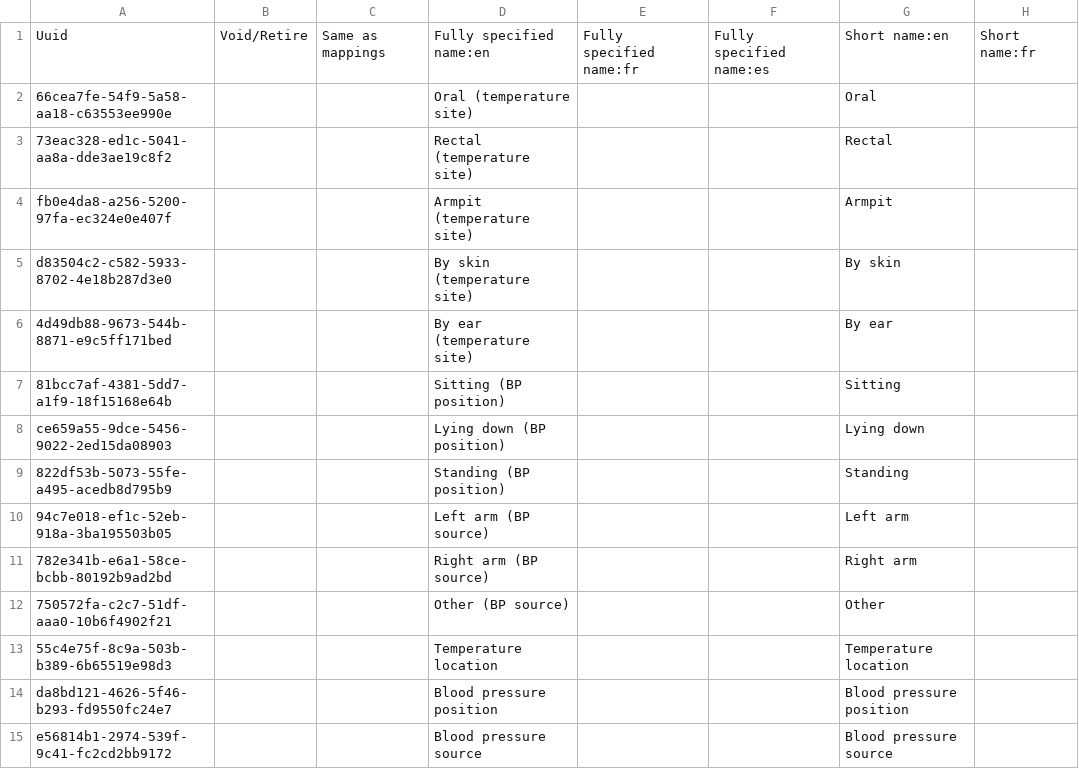
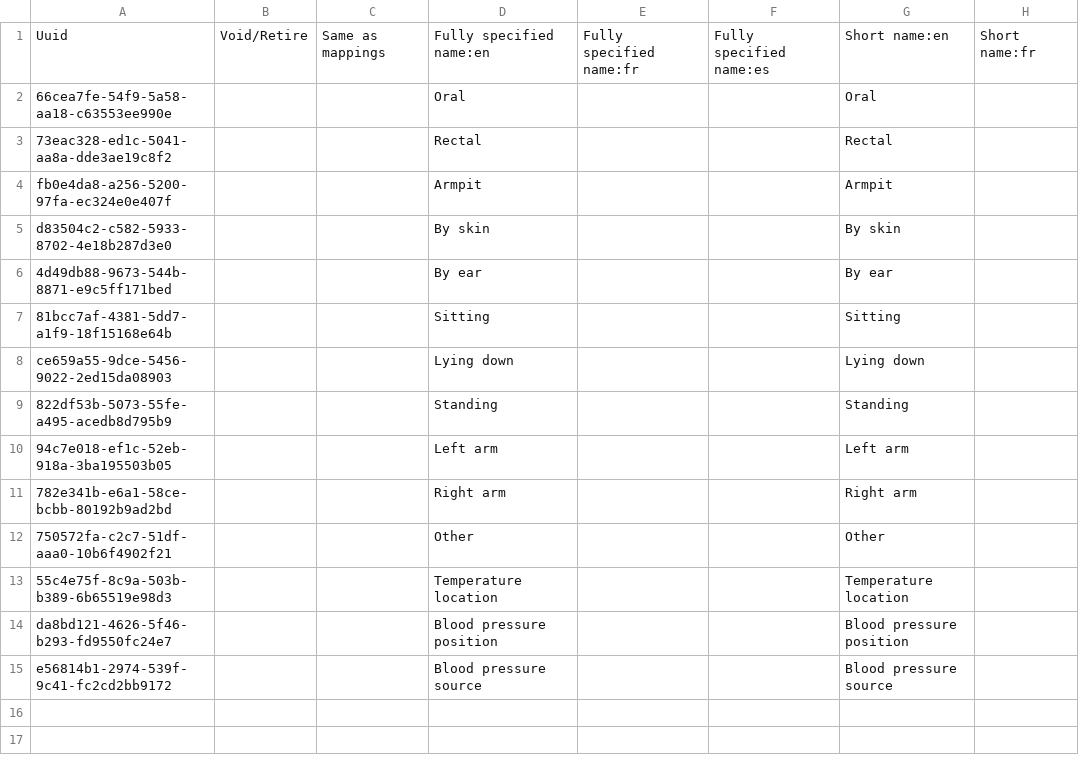
Before and after one commit to Habib-Bushira-Consultancy/openmrs-content-referenceapplication-india, a CSV file: configuration/backend_configuration/concepts/triage_vitals-core_india.csv, drawn as a sheet; only a part is shown; the diff names each change by its address in the sheet, - before the commit and + after, or states it on an @@ line.

Commit message:
Update triage concept names

```diff
--- a/configuration/backend_configuration/concepts/triage_vitals-core_india.csv
+++ b/configuration/backend_configuration/concepts/triage_vitals-core_india.csv
-D2: Oral (temperature site)
+D2: Oral
-D3: Rectal (temperature site)
+D3: Rectal
-D4: Armpit (temperature site)
+D4: Armpit
-D5: By skin (temperature site)
+D5: By skin
-D6: By ear (temperature site)
+D6: By ear
-D7: Sitting (BP position)
+D7: Sitting
-D8: Lying down (BP position)
+D8: Lying down
-D9: Standing (BP position)
+D9: Standing
-D10: Left arm (BP source)
+D10: Left arm
-D11: Right arm (BP source)
+D11: Right arm
-D12: Other (BP source)
+D12: Other
```
